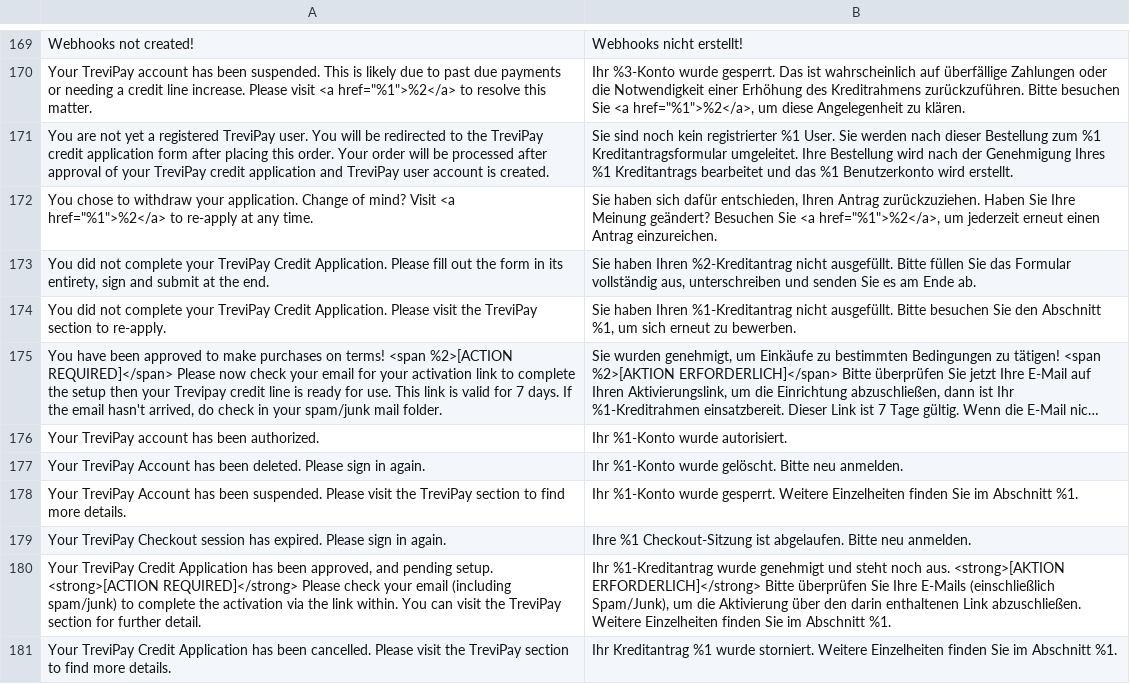
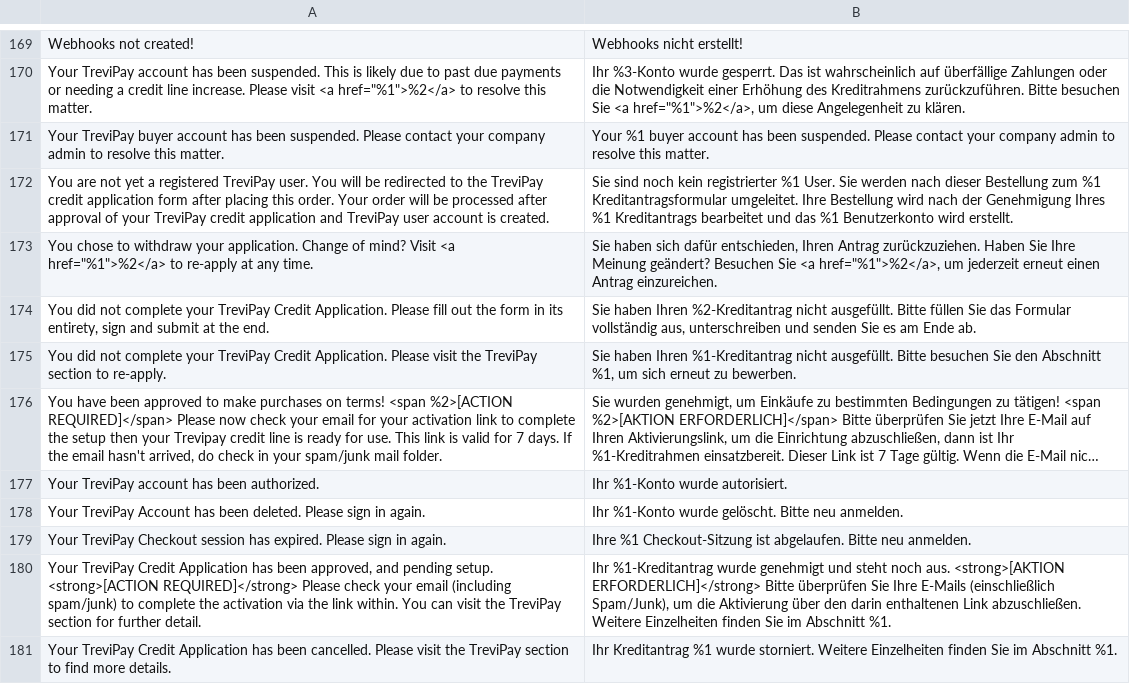
Before and after one commit to trevipay/trevipay-magento2, a CSV file: i18n/de_DE.csv, drawn as a sheet; only a part is shown, gaps mark what is left out; long unchanged cells end in …; removed rows and columns are numbered as before the commit, all else as after; the diff names each change by its address in the sheet, - before the commit and + after, or states it on an @@ line.

```diff
--- a/i18n/de_DE.csv
+++ b/i18n/de_DE.csv
+row 171: Your TreviPay buyer account has been suspended. Please contact your company admin to resolve this matter. | Your %1 buyer account has been suspended. Please contact your company admin to resolve this matter.
-row 178: Your TreviPay Account has been suspended. Please visit the TreviPay section to find more details. | Ihr %1-Konto wurde gesperrt. Weitere Einzelheiten finden Sie im Abschnitt %1.
```
Also changed, not shown: i18n/en_GB.csv, i18n/en_US.csv, 10 other files.
